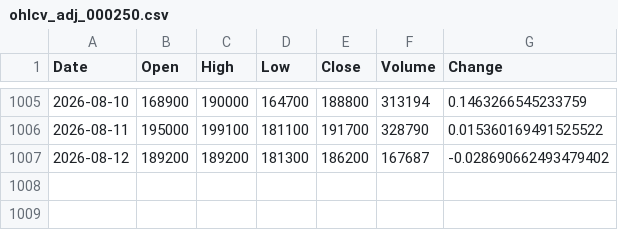
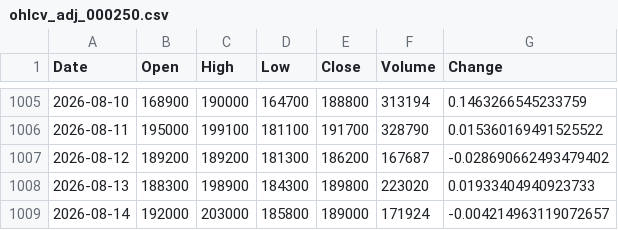
Before and after one commit to HvsOdream/narrative-nexus, a CSV file: data/raw/fdr/ohlcv_adj_000250.csv, drawn as a sheet; only a part is shown, gaps mark what is left out.

```diff
--- a/data/raw/fdr/ohlcv_adj_000250.csv
+++ b/data/raw/fdr/ohlcv_adj_000250.csv
@@ -1007 +1007,3 @@
 2026-08-12,189200,189200,181300,186200,167687,-0.028690662493479402
+2026-08-13,188300,198900,184300,189800,223020,0.01933404940923733
+2026-08-14,192000,203000,185800,189000,171924,-0.004214963119072657
```
Also changed, not shown: data/raw/fdr/usdkrw.csv, data/raw/gtrends/trends_2차전지.csv, 28 other files.
